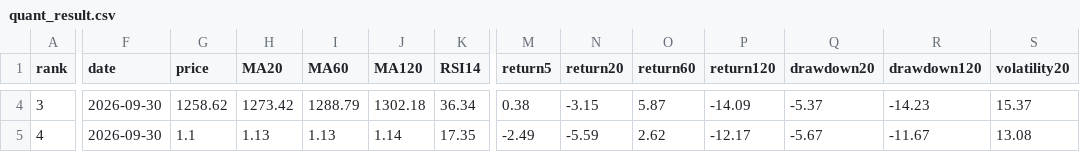
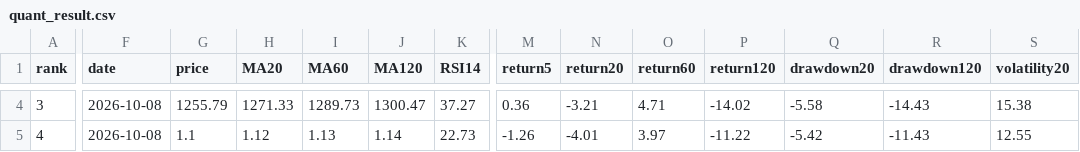
Before and after one commit to huming013-cyber/-quant-model, a CSV file: data/quant_result.csv, drawn as a sheet; only a part is shown, gaps mark what is left out; the diff covers the shown part only; the diff names each change by its address in the sheet, - before the commit and + after, or states it on an @@ line.

```diff
--- a/data/quant_result.csv
+++ b/data/quant_result.csv
-F4:F5 (date): 2026-09-30
+F4:F5 (date): 2026-10-08
-G4 (price): 1258.62
+G4 (price): 1255.79
-H4 (MA20): 1273.42
+H4 (MA20): 1271.33
-I4 (MA60): 1288.79
+I4 (MA60): 1289.73
-J4 (MA120): 1302.18
+J4 (MA120): 1300.47
-K4 (RSI14): 36.34
+K4 (RSI14): 37.27
-M4 (return5): 0.38
+M4 (return5): 0.36
-N4 (return20): -3.15
+N4 (return20): -3.21
-O4 (return60): 5.87
+O4 (return60): 4.71
-P4 (return120): -14.09
+P4 (return120): -14.02
-Q4 (drawdown20): -5.37
+Q4 (drawdown20): -5.58
-R4 (drawdown120): -14.23
+R4 (drawdown120): -14.43
-S4 (volatility20): 15.37
+S4 (volatility20): 15.38
-H5 (MA20): 1.13
+H5 (MA20): 1.12
-K5 (RSI14): 17.35
+K5 (RSI14): 22.73
-M5 (return5): -2.49
+M5 (return5): -1.26
-N5 (return20): -5.59
+N5 (return20): -4.01
-O5 (return60): 2.62
+O5 (return60): 3.97
-P5 (return120): -12.17
+P5 (return120): -11.22
-Q5 (drawdown20): -5.67
+Q5 (drawdown20): -5.42
-R5 (drawdown120): -11.67
+R5 (drawdown120): -11.43
-S5 (volatility20): 13.08
+S5 (volatility20): 12.55
```
Also changed, not shown: 72 edited cells elsewhere in this file, data/etf_result.csv, data/stock_result.csv.
